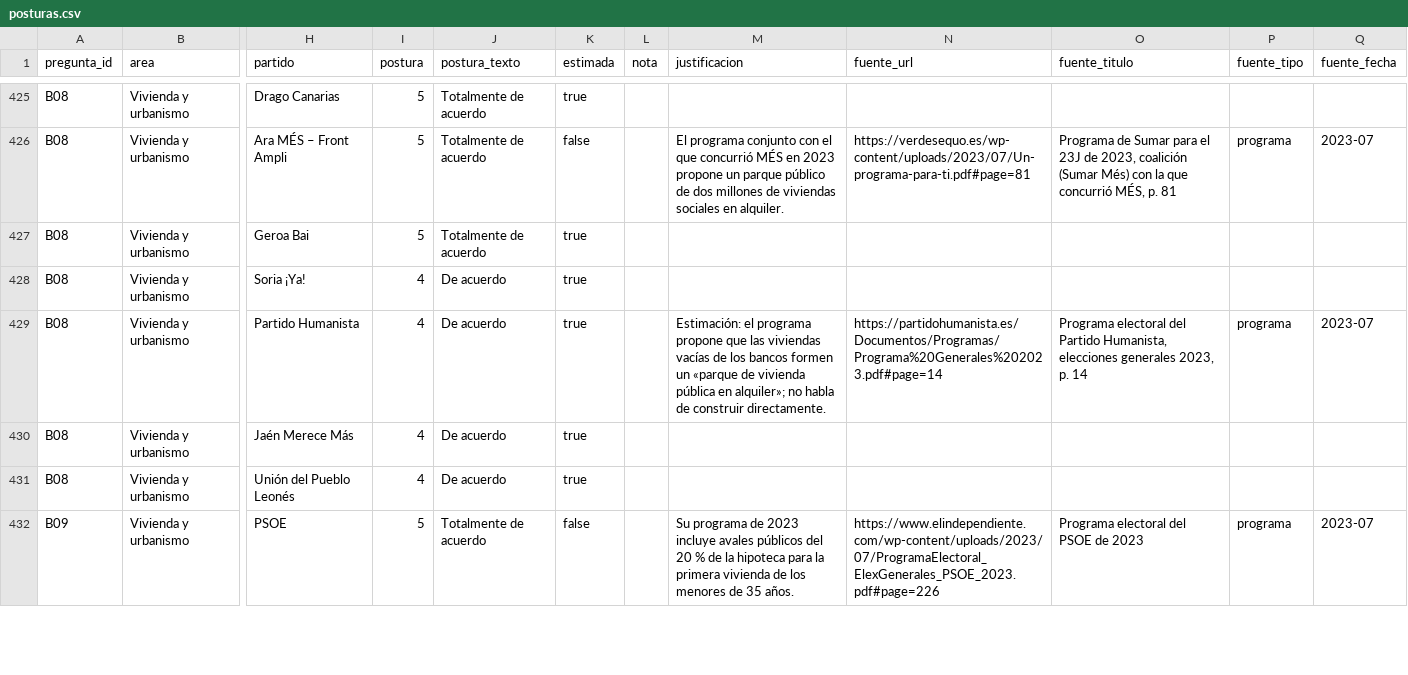
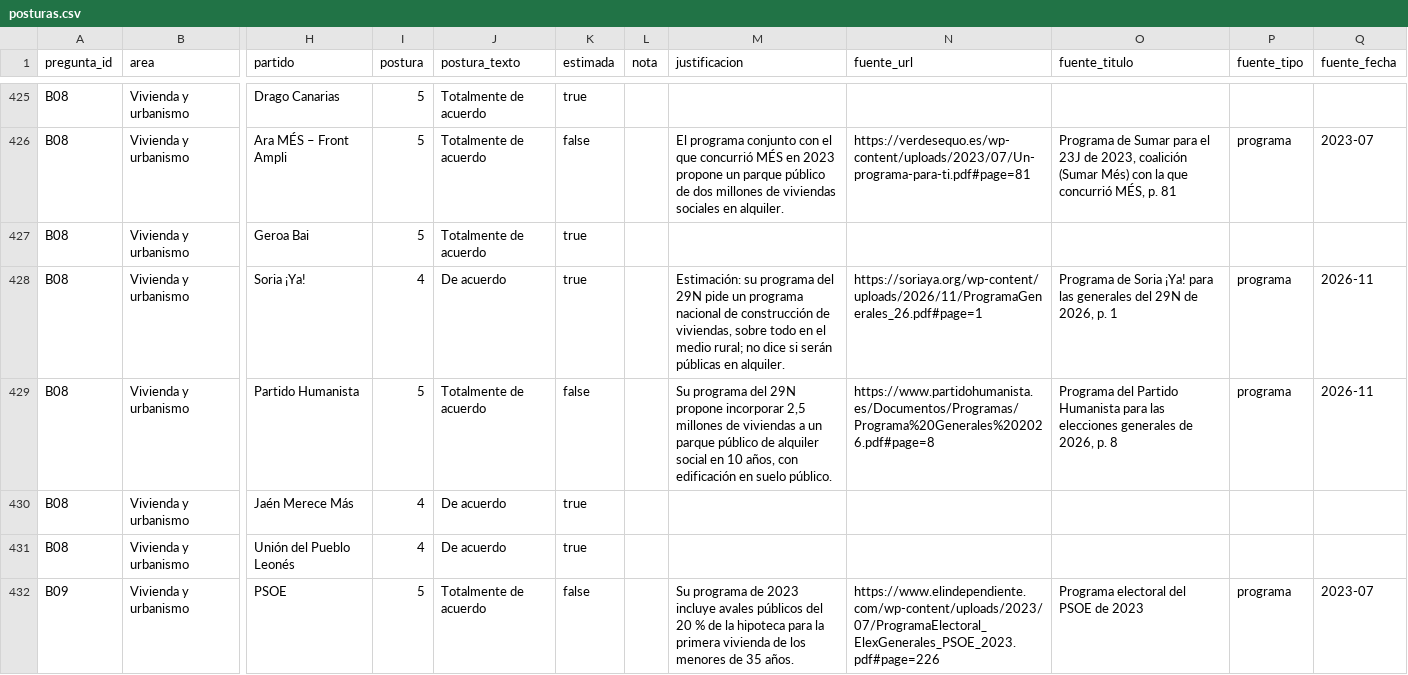
Before and after one commit to menendezpeoe-maker/menendezpeoe-maker.github.io, a CSV file: datos/posturas.csv, drawn as a sheet; only a part is shown, gaps mark what is left out; the diff covers the shown part only; the diff names each change by its address in the sheet, - before the commit and + after, or states it on an @@ line.

Commit message:
Publicar: 25 posturas revisadas con los programas del 29N

```diff
--- a/datos/posturas.csv
+++ b/datos/posturas.csv
-M428 (justificacion): (empty)
+M428 (justificacion): Estimación: su programa del 29N pide un programa nacional de construcción de viviendas, sobre todo en el medio rural; no dice si serán públicas en alquiler.
-N428 (fuente_url): (empty)
+N428 (fuente_url): https://soriaya.org/wp-content/uploads/2026/11/ProgramaGenerales_26.pdf#page=1
-O428 (fuente_titulo): (empty)
+O428 (fuente_titulo): Programa de Soria ¡Ya! para las generales del 29N de 2026, p. 1
-P428 (fuente_tipo): (empty)
+P428 (fuente_tipo): programa
-Q428 (fuente_fecha): (empty)
+Q428 (fuente_fecha): 2026-11
-I429 (postura): 4
+I429 (postura): 5
-J429 (postura_texto): De acuerdo
+J429 (postura_texto): Totalmente de acuerdo
-K429 (estimada): true
+K429 (estimada): false
-M429 (justificacion): Estimación: el programa propone que las viviendas vacías de los bancos formen un «parque de vivienda pública en alquiler»; no habla de construir directamente.
+M429 (justificacion): Su programa del 29N propone incorporar 2,5 millones de viviendas a un parque público de alquiler social en 10 años, con edificación en suelo público.
-N429 (fuente_url): https://partidohumanista.es/Documentos/Programas/Programa%20Generales%202023.pdf#page=14
+N429 (fuente_url): https://www.partidohumanista.es/Documentos/Programas/Programa%20Generales%202026.pdf#page=8
-O429 (fuente_titulo): Programa electoral del Partido Humanista, elecciones generales 2023, p. 14
+O429 (fuente_titulo): Programa del Partido Humanista para las elecciones generales de 2026, p. 8
-Q429 (fuente_fecha): 2023-07
+Q429 (fuente_fecha): 2026-11
```
Also changed, not shown: 7 added rows and 80 edited cells elsewhere in this file, 44 other files.
